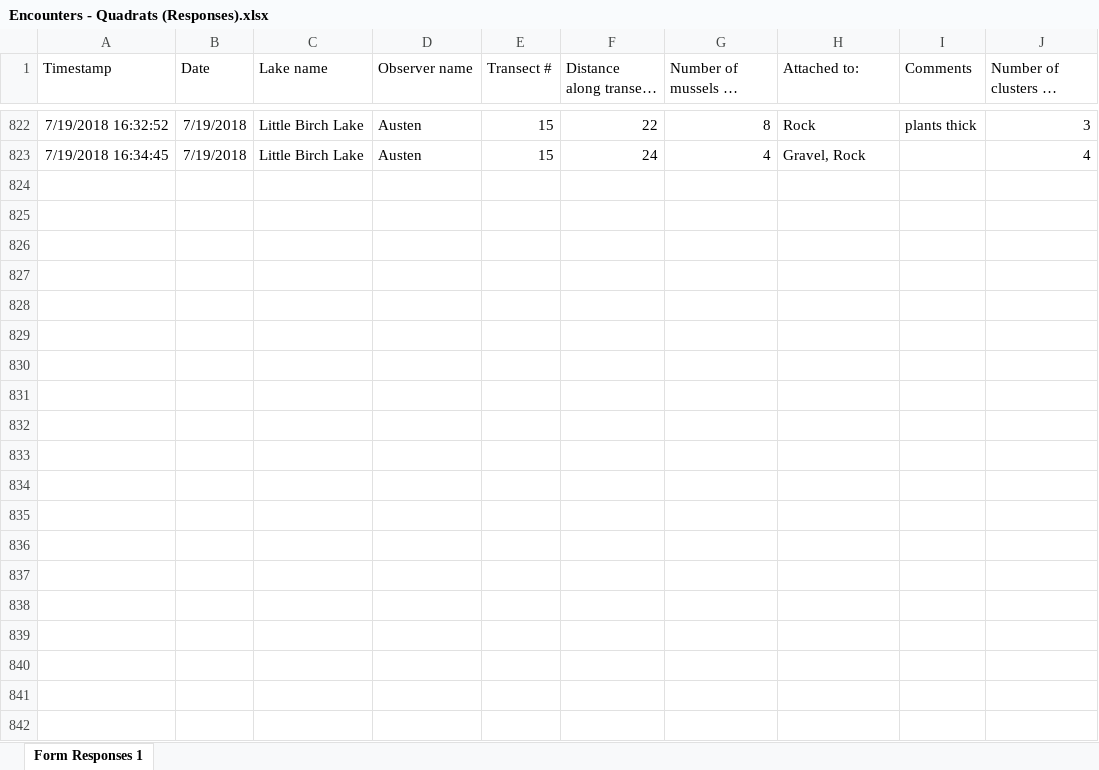
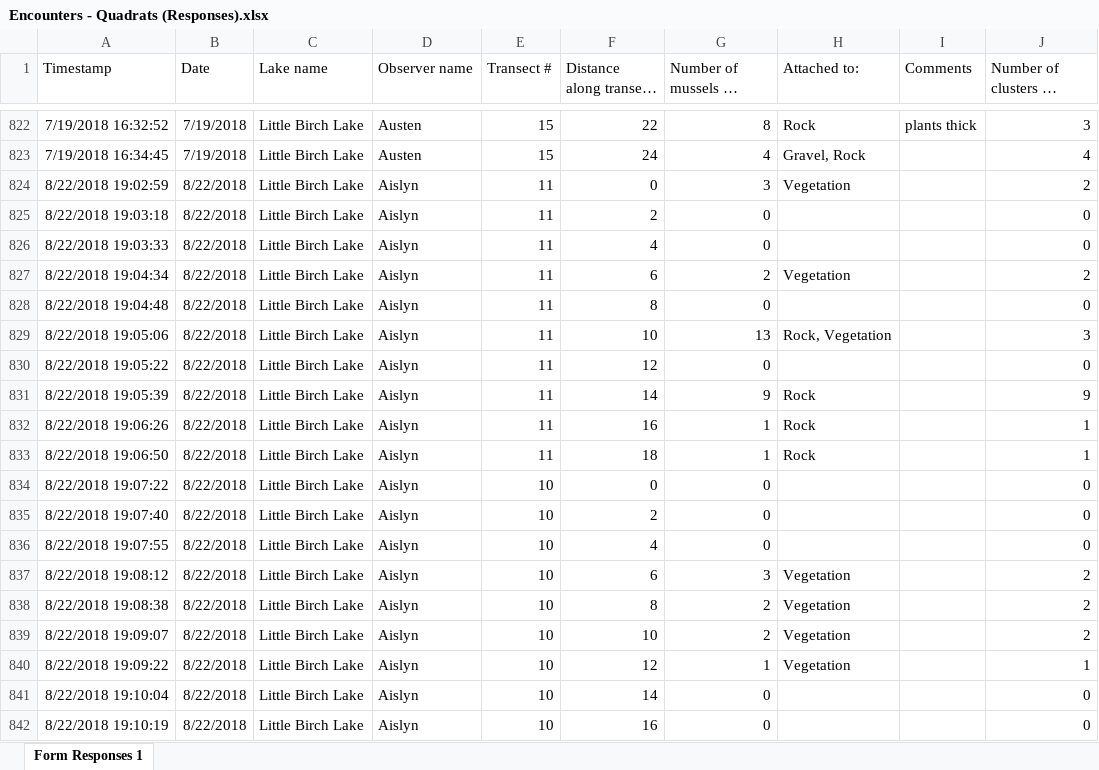
Before and after one commit to troutinthemilk/Zeebs-Season2, an Excel workbook: Data/Season2/Encounters - Quadrats (Responses).xlsx, sheet Form Responses 1, drawn as a sheet; only a part is shown, gaps mark what is left out; long unchanged cells end in …; values as stored, in another font and other column widths than the file's, no borders; charts and pictures not drawn; the diff covers the shown part only; the diff names each change by its address in the sheet, - before the commit and + after, or states it on an @@ line.

Commit message:
Updated dataset to include final week of sampling.

```diff
--- a/Data/Season2/Encounters - Quadrats (Responses).xlsx (sheet Form Responses 1)
+++ b/Data/Season2/Encounters - Quadrats (Responses).xlsx (sheet Form Responses 1)
+row 824: 8/22/2018 19:02:59 | 8/22/2018 | Little Birch Lake | Aislyn | 11 | 0 | 3 | Vegetation |  | 2
+row 825: 8/22/2018 19:03:18 | 8/22/2018 | Little Birch Lake | Aislyn | 11 | 2 | 0 |  |  | 0
+row 826: 8/22/2018 19:03:33 | 8/22/2018 | Little Birch Lake | Aislyn | 11 | 4 | 0 |  |  | 0
+row 827: 8/22/2018 19:04:34 | 8/22/2018 | Little Birch Lake | Aislyn | 11 | 6 | 2 | Vegetation |  | 2
+row 828: 8/22/2018 19:04:48 | 8/22/2018 | Little Birch Lake | Aislyn | 11 | 8 | 0 |  |  | 0
+row 829: 8/22/2018 19:05:06 | 8/22/2018 | Little Birch Lake | Aislyn | 11 | 10 | 13 | Rock, Vegetation |  | 3
+row 830: 8/22/2018 19:05:22 | 8/22/2018 | Little Birch Lake | Aislyn | 11 | 12 | 0 |  |  | 0
+row 831: 8/22/2018 19:05:39 | 8/22/2018 | Little Birch Lake | Aislyn | 11 | 14 | 9 | Rock |  | 9
+row 832: 8/22/2018 19:06:26 | 8/22/2018 | Little Birch Lake | Aislyn | 11 | 16 | 1 | Rock |  | 1
+row 833: 8/22/2018 19:06:50 | 8/22/2018 | Little Birch Lake | Aislyn | 11 | 18 | 1 | Rock |  | 1
+row 834: 8/22/2018 19:07:22 | 8/22/2018 | Little Birch Lake | Aislyn | 10 | 0 | 0 |  |  | 0
+row 835: 8/22/2018 19:07:40 | 8/22/2018 | Little Birch Lake | Aislyn | 10 | 2 | 0 |  |  | 0
+row 836: 8/22/2018 19:07:55 | 8/22/2018 | Little Birch Lake | Aislyn | 10 | 4 | 0 |  |  | 0
+row 837: 8/22/2018 19:08:12 | 8/22/2018 | Little Birch Lake | Aislyn | 10 | 6 | 3 | Vegetation |  | 2
+row 838: 8/22/2018 19:08:38 | 8/22/2018 | Little Birch Lake | Aislyn | 10 | 8 | 2 | Vegetation |  | 2
+row 839: 8/22/2018 19:09:07 | 8/22/2018 | Little Birch Lake | Aislyn | 10 | 10 | 2 | Vegetation |  | 2
+row 840: 8/22/2018 19:09:22 | 8/22/2018 | Little Birch Lake | Aislyn | 10 | 12 | 1 | Vegetation |  | 1
+row 841: 8/22/2018 19:10:04 | 8/22/2018 | Little Birch Lake | Aislyn | 10 | 14 | 0 |  |  | 0
+row 842: 8/22/2018 19:10:19 | 8/22/2018 | Little Birch Lake | Aislyn | 10 | 16 | 0 |  |  | 0
```
Also changed, not shown: 94 added rows elsewhere in this sheet, Data/Season2/Encounters - Double observer - distance survey (Responses).xlsx, Data/Season2/Encounters - Double observer - no distance (Responses).xlsx, 2 other files.
